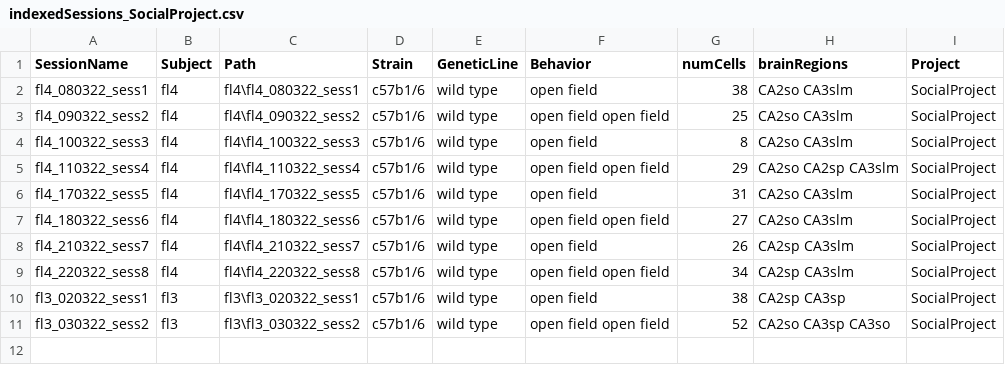
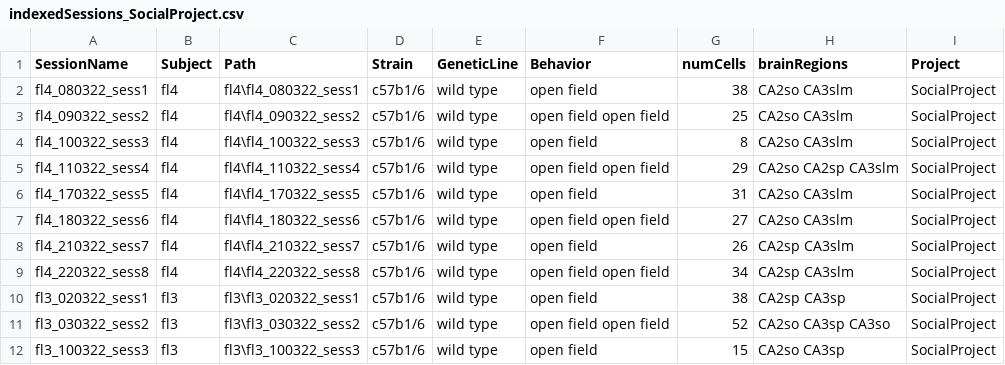
Before and after one commit to abadpablo/SocialProject, a CSV file: indexedSessions_SocialProject.csv, drawn as a sheet.

Commit message:
Added Session: FL3_100322_sess3

```diff
--- a/indexedSessions_SocialProject.csv
+++ b/indexedSessions_SocialProject.csv
@@ -11 +11,2 @@ fl3_020322_sess1,fl3,fl3\fl3_020322_sess1,c57b1/6,wild type,open field,38,CA2sp
 fl3_030322_sess2,fl3,fl3\fl3_030322_sess2,c57b1/6,wild type,open field open field,52,CA2so CA3sp CA3so,SocialProject
+fl3_100322_sess3,fl3,fl3\fl3_100322_sess3,c57b1/6,wild type,open field,15,CA2so CA3sp,SocialProject
```
